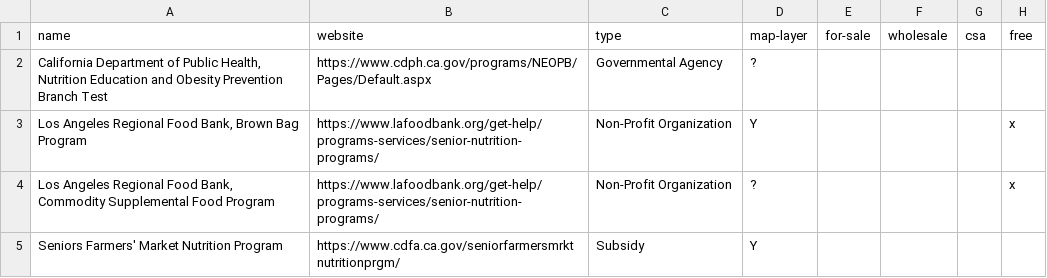
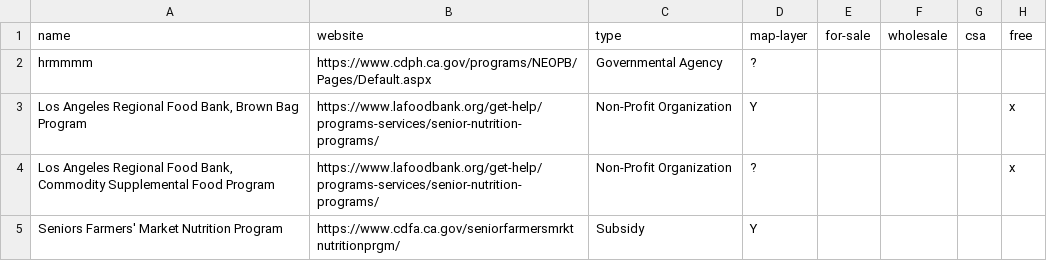
Before and after one commit to hackforla/food-oasis-la, a CSV file: _data/organization.csv, drawn as a sheet; only a part is shown; the diff names each change by its address in the sheet, - before the commit and + after, or states it on an @@ line.

Commit message:
Updated organization.csv

```diff
--- a/_data/organization.csv
+++ b/_data/organization.csv
-A2: California Department of Public Health, Nutrition Education and Obesity Prevention Branch Test
+A2: hrmmmm
```
